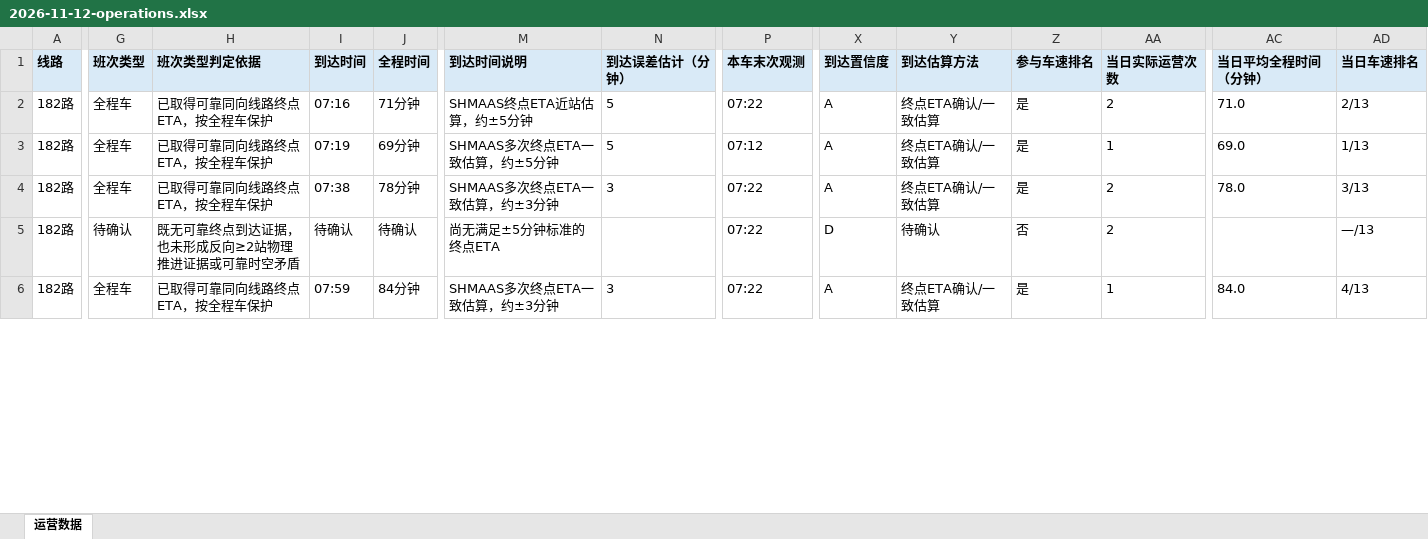
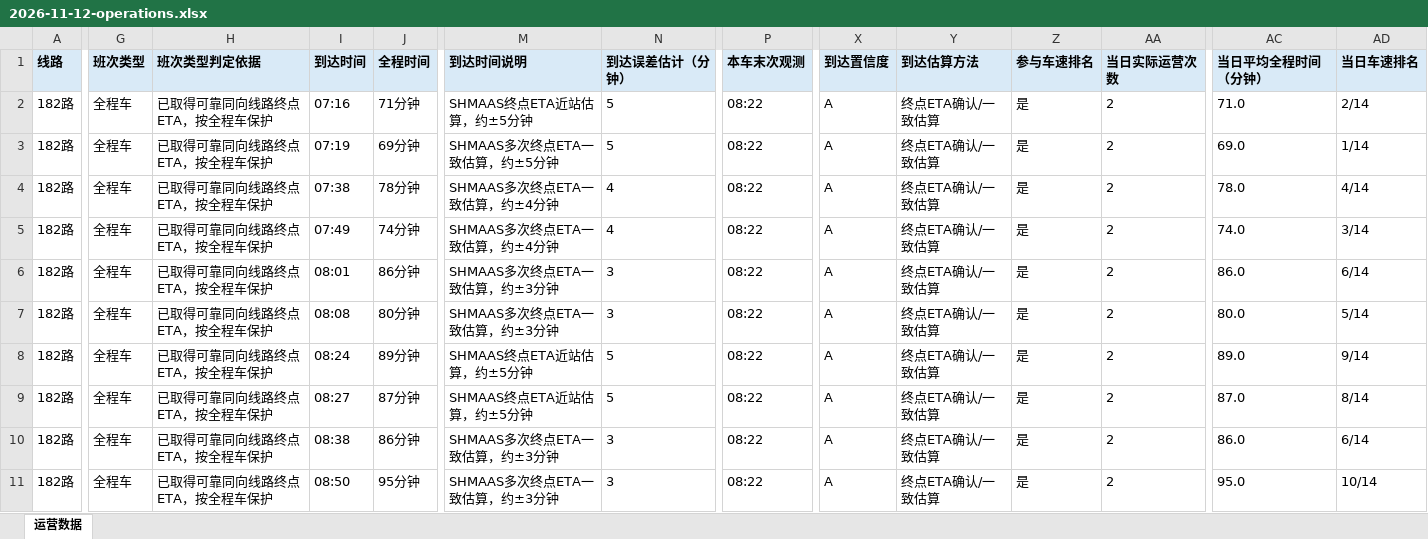
Before and after one commit to lilyQ-stack/shanghai-bus-operations, an Excel workbook: data/export/2026-11-12-operations.xlsx, sheet 运营数据, drawn as a sheet; only a part is shown, gaps mark what is left out; values as stored, in another font and other column widths than the file's, no borders; rows hold the shown columns only; the diff covers the shown part only; the diff names each change by its address in the sheet, - before the commit and + after, or states it on an @@ line.

```diff
--- a/data/export/2026-11-12-operations.xlsx (sheet 运营数据)
+++ b/data/export/2026-11-12-operations.xlsx (sheet 运营数据)
-P2 (本车末次观测): 07:22
+P2 (本车末次观测): 08:22
-AD2 (当日车速排名): 2/13
+AD2 (当日车速排名): 2/14
-P3 (本车末次观测): 07:12
+P3 (本车末次观测): 08:22
-AA3 (当日实际运营次数): 1
+AA3 (当日实际运营次数): 2
-AD3 (当日车速排名): 1/13
+AD3 (当日车速排名): 1/14
-M4 (到达时间说明): SHMAAS多次终点ETA一致估算，约±3分钟
+M4 (到达时间说明): SHMAAS多次终点ETA一致估算，约±4分钟
-N4 (到达误差估计（分钟）): 3
+N4 (到达误差估计（分钟）): 4
-P4:P6 (本车末次观测): 07:22
+P4:P6 (本车末次观测): 08:22
-AD4 (当日车速排名): 3/13
+AD4 (当日车速排名): 4/14
-G5 (班次类型): 待确认
+G5 (班次类型): 全程车
-H5 (班次类型判定依据): 既无可靠终点到达证据，也未形成反向≥2站物理推进证据或可靠时空矛盾
+H5 (班次类型判定依据): 已取得可靠同向线路终点ETA，按全程车保护
-I5 (到达时间): 待确认
+I5 (到达时间): 07:49
-J5 (全程时间): 待确认
+J5 (全程时间): 74分钟
-M5 (到达时间说明): 尚无满足±5分钟标准的终点ETA
+M5 (到达时间说明): SHMAAS多次终点ETA一致估算，约±4分钟
-N5 (到达误差估计（分钟）): (empty)
+N5 (到达误差估计（分钟）): 4
-X5 (到达置信度): D
+X5 (到达置信度): A
-Y5 (到达估算方法): 待确认
+Y5 (到达估算方法): 终点ETA确认/一致估算
-Z5 (参与车速排名): 否
+Z5 (参与车速排名): 是
-AC5 (当日平均全程时间（分钟）): (empty)
+AC5 (当日平均全程时间（分钟）): 74.0
-AD5 (当日车速排名): —/13
+AD5 (当日车速排名): 3/14
-I6 (到达时间): 07:59
+I6 (到达时间): 08:01
-J6 (全程时间): 84分钟
+J6 (全程时间): 86分钟
-AA6 (当日实际运营次数): 1
+AA6 (当日实际运营次数): 2
-AC6 (当日平均全程时间（分钟）): 84.0
+AC6 (当日平均全程时间（分钟）): 86.0
-AD6 (当日车速排名): 4/13
+AD6 (当日车速排名): 6/14
+row 7: 182路 | 全程车 | 已取得可靠同向线路终点ETA，按全程车保护 | 08:08 | 80分钟 | SHMAAS多次终点ETA一致估算，约±3分钟 | 3 | 08:22 | A | 终点ETA确认/一致估算 | 是 | 2 | 80.0 | 5/14
+row 8: 182路 | 全程车 | 已取得可靠同向线路终点ETA，按全程车保护 | 08:24 | 89分钟 | SHMAAS终点ETA近站估算，约±5分钟 | 5 | 08:22 | A | 终点ETA确认/一致估算 | 是 | 2 | 89.0 | 9/14
+row 9: 182路 | 全程车 | 已取得可靠同向线路终点ETA，按全程车保护 | 08:27 | 87分钟 | SHMAAS终点ETA近站估算，约±5分钟 | 5 | 08:22 | A | 终点ETA确认/一致估算 | 是 | 2 | 87.0 | 8/14
+row 10: 182路 | 全程车 | 已取得可靠同向线路终点ETA，按全程车保护 | 08:38 | 86分钟 | SHMAAS多次终点ETA一致估算，约±3分钟 | 3 | 08:22 | A | 终点ETA确认/一致估算 | 是 | 2 | 86.0 | 6/14
+row 11: 182路 | 全程车 | 已取得可靠同向线路终点ETA，按全程车保护 | 08:50 | 95分钟 | SHMAAS多次终点ETA一致估算，约±3分钟 | 3 | 08:22 | A | 终点ETA确认/一致估算 | 是 | 2 | 95.0 | 10/14
```
Also changed, not shown: 22 added rows and 261 edited cells elsewhere in this sheet, data/export/2026-11-12-182路.xlsx, data/export/2026-11-12-浦东35路.xlsx, 7 other files.
